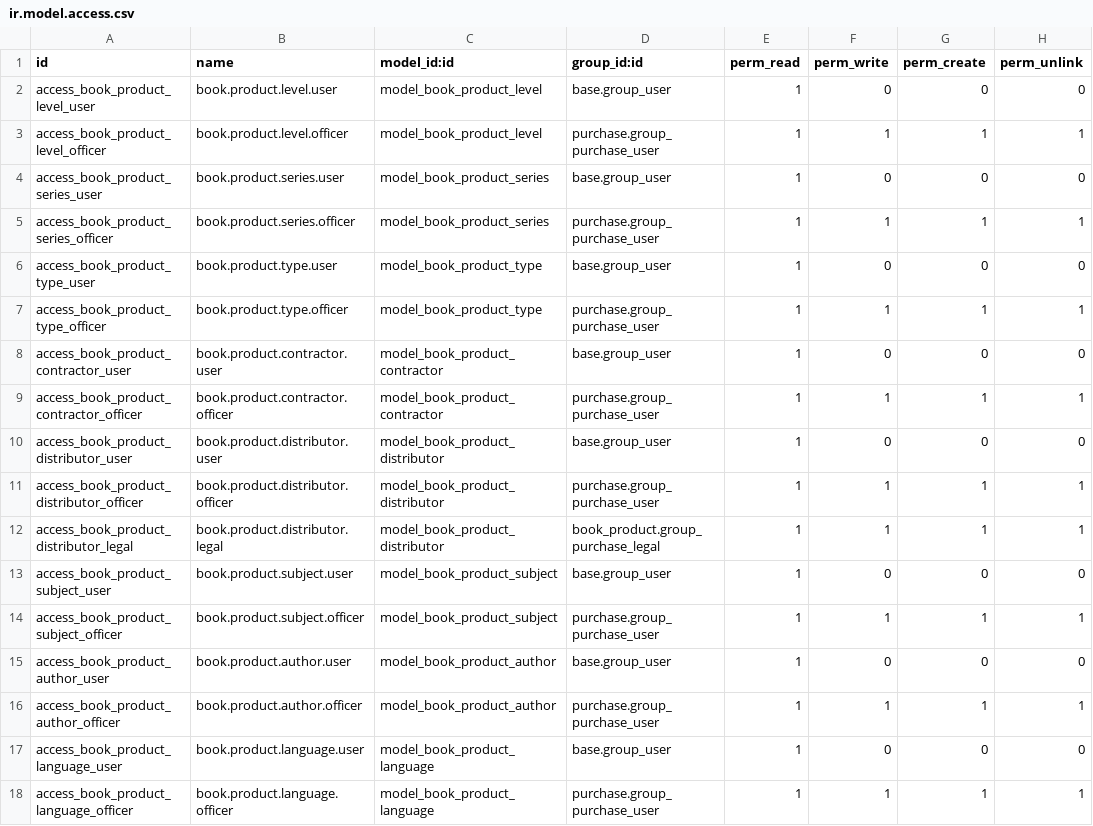
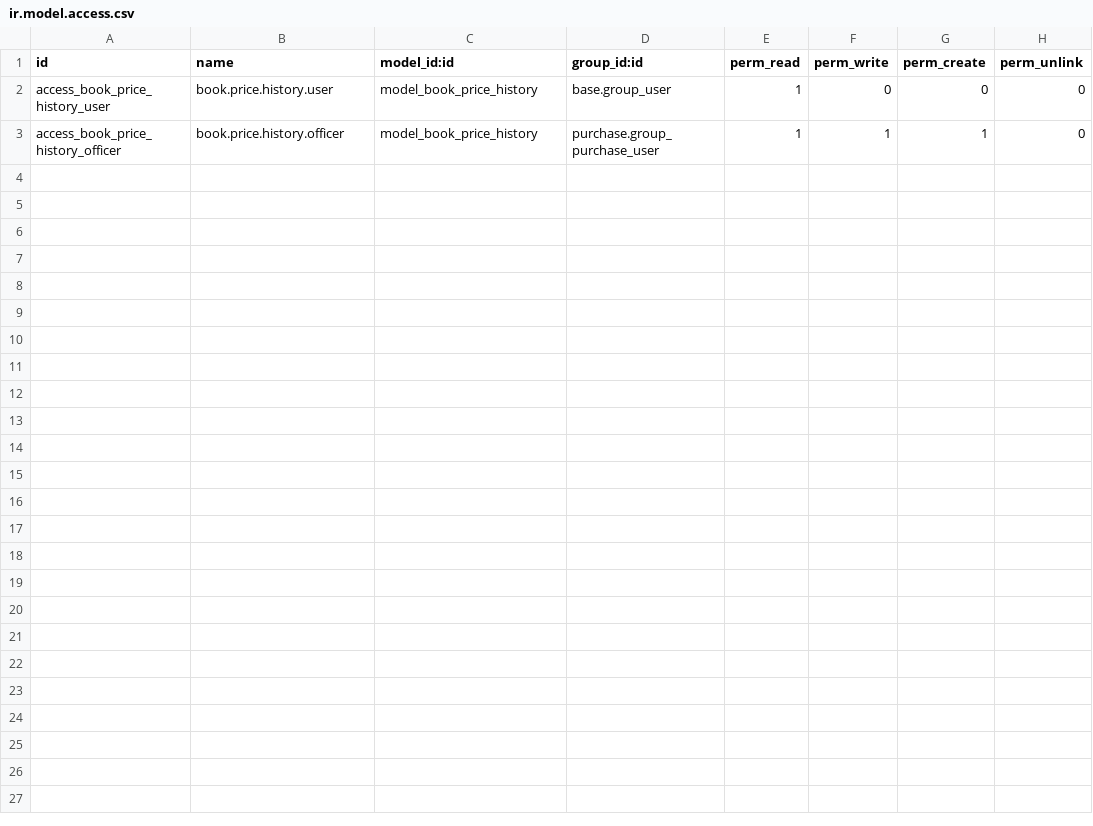
Before and after one commit to emediaerp/dev2019, a CSV file: book_product_pricing/security/ir.model.access.csv, drawn as a sheet.

Commit message:
[ADD] price history module

```diff
--- a/book_product_pricing/security/ir.model.access.csv
+++ b/book_product_pricing/security/ir.model.access.csv
@@ -1,18 +1,3 @@
 id,name,model_id:id,group_id:id,perm_read,perm_write,perm_create,perm_unlink
-access_book_product_level_user,book.product.level.user,model_book_product_level,base.group_user,1,0,0,0
-access_book_product_level_officer,book.product.level.officer,model_book_product_level,purchase.group_purchase_user,1,1,1,1
-access_book_product_series_user,book.product.series.user,model_book_product_series,base.group_user,1,0,0,0
-access_book_product_series_officer,book.product.series.officer,model_book_product_series,purchase.group_purchase_user,1,1,1,1
-access_book_product_type_user,book.product.type.user,model_book_product_type,base.group_user,1,0,0,0
-access_book_product_type_officer,book.product.type.officer,model_book_product_type,purchase.group_purchase_user,1,1,1,1
-access_book_product_contractor_user,book.product.contractor.user,model_book_product_contractor,base.group_user,1,0,0,0
-access_book_product_contractor_officer,book.product.contractor.officer,model_book_product_contractor,purchase.group_purchase_user,1,1,1,1
-access_book_product_distributor_user,book.product.distributor.user,model_book_product_distributor,base.group_user,1,0,0,0
-access_book_product_distributor_officer,book.product.distributor.officer,model_book_product_distributor,purchase.group_purchase_user,1,1,1,1
-access_book_product_distributor_legal,book.product.distributor.legal,model_book_product_distributor,book_product.group_purchase_legal,1,1,1,1
-access_book_product_subject_user,book.product.subject.user,model_book_product_subject,base.group_user,1,0,0,0
-access_book_product_subject_officer,book.product.subject.officer,model_book_product_subject,purchase.group_purchase_user,1,1,1,1
-access_book_product_author_user,book.product.author.user,model_book_product_author,base.group_user,1,0,0,0
-access_book_product_author_officer,book.product.author.officer,model_book_product_author,purchase.group_purchase_user,1,1,1,1
-access_book_product_language_user,book.product.language.user,model_book_product_language,base.group_user,1,0,0,0
-access_book_product_language_officer,book.product.language.officer,model_book_product_language,purchase.group_purchase_user,1,1,1,1
+access_book_price_history_user,book.price.history.user,model_book_price_history,base.group_user,1,0,0,0
+access_book_price_history_officer,book.price.history.officer,model_book_price_history,purchase.group_purchase_user,1,1,1,0
```
Also changed, not shown: 11 other files.
